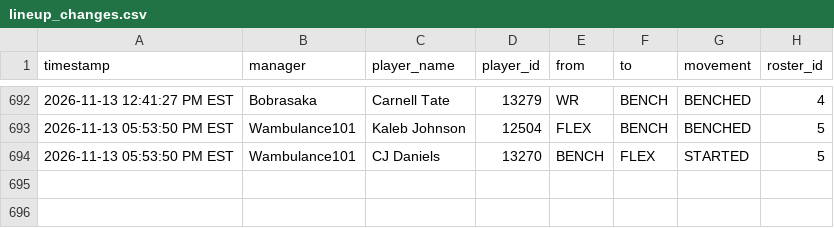
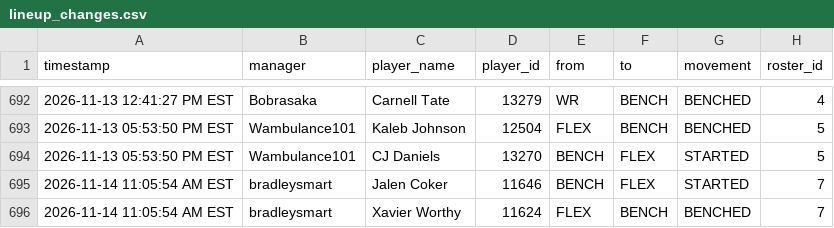
Before and after one commit to FatSquirrel57/sleeper-lineup-tracker, a CSV file: lineup_changes.csv, drawn as a sheet; only a part is shown, gaps mark what is left out; the diff names each change by its address in the sheet, - before the commit and + after, or states it on an @@ line.

```diff
--- a/lineup_changes.csv
+++ b/lineup_changes.csv
+row 695: 2026-11-14 11:05:54 AM EST | bradleysmart | Jalen Coker | 11646 | BENCH | FLEX | STARTED | 7
+row 696: 2026-11-14 11:05:54 AM EST | bradleysmart | Xavier Worthy | 11624 | FLEX | BENCH | BENCHED | 7
```
Also changed, not shown: 1 other file.
